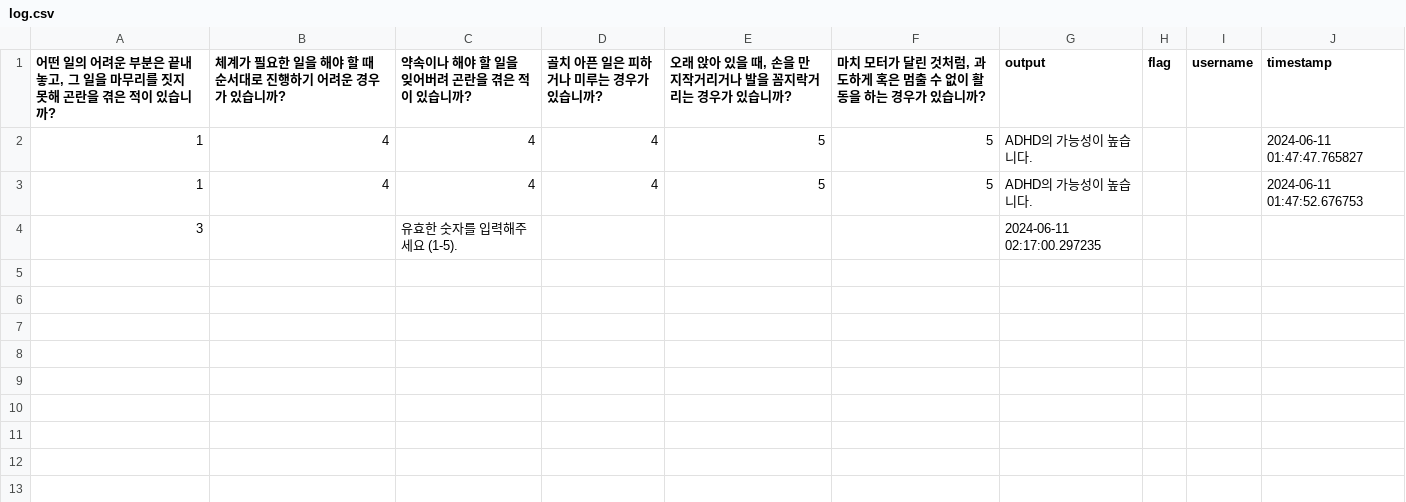
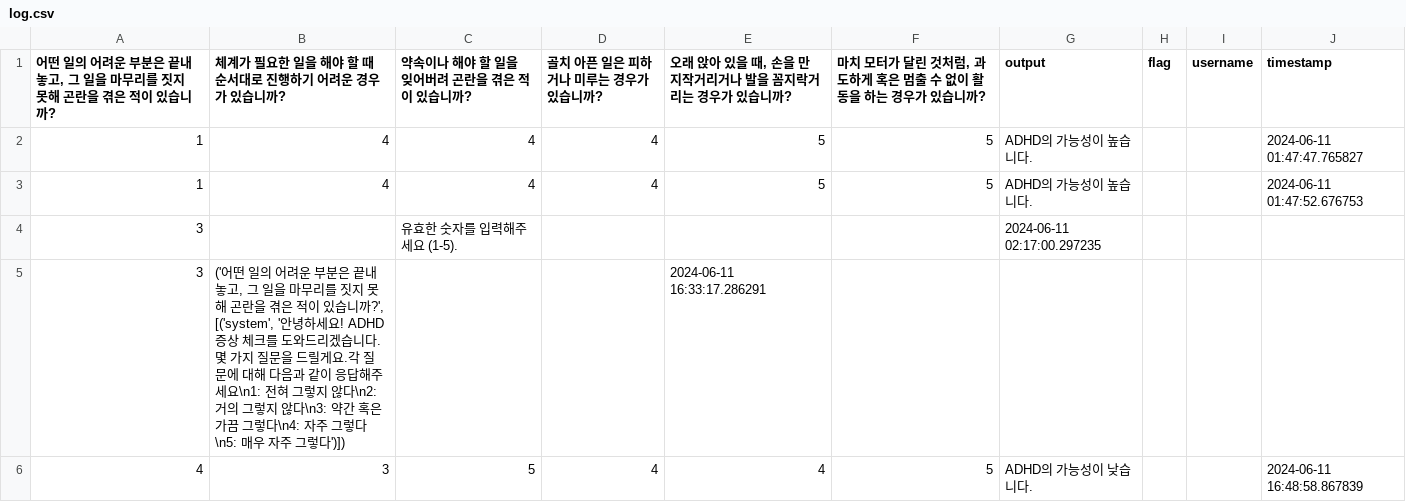
Before and after one commit to imsohungrynow/NLP_ETA_bot, a CSV file: flagged/log.csv, drawn as a sheet.

```diff
--- a/flagged/log.csv
+++ b/flagged/log.csv
@@ -4 +4,3 @@
 3,,유효한 숫자를 입력해주세요 (1-5).,,,,2024-06-11 02:17:00.297235
+3,"('어떤 일의 어려운 부분은 끝내 놓고, 그 일을 마무리를 짓지 못해 곤란을 겪은 적이 있습니까?', [('system', '안녕하세요! ADHD 증상 체크를 도와드리겠습니다. 몇 가지 질문을 드릴게요.각 질문에 대해 다음과 같이 응답해주세요\n1: 전혀 그렇지 않다\n2: 거의 그렇지 않다\n3: 약간 혹은 가끔 그렇다\n4: 자주 그렇다\n5: 매우 자주 그렇다')])",,,2024-06-11 16:33:17.286291
+4,3,5,4,4,5,ADHD의 가능성이 낮습니다.,,,2024-06-11 16:48:58.867839
```
Also changed, not shown: 2 other files.
